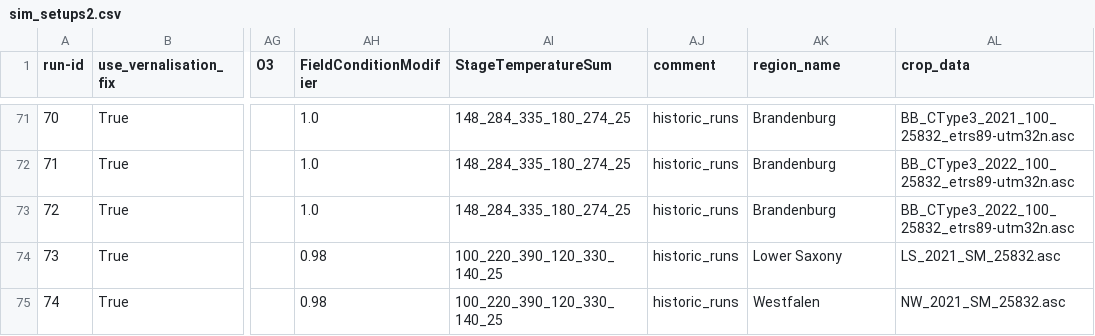
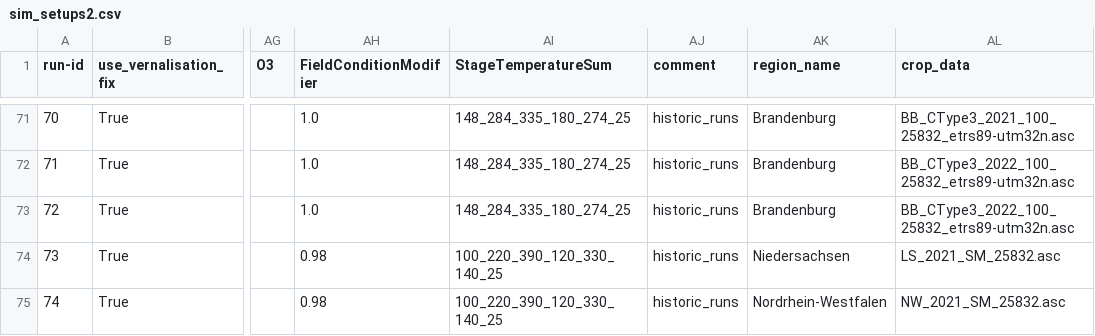
Before and after one commit to zalf-rpm/monica-agritwin, a CSV file: sim_setups2.csv, drawn as a sheet; only a part is shown, gaps mark what is left out; the diff names each change by its address in the sheet, - before the commit and + after, or states it on an @@ line.

Commit message:
changed the name of regions

```diff
--- a/sim_setups2.csv
+++ b/sim_setups2.csv
-AK74 (region_name): Lower Saxony
+AK74 (region_name): Niedersachsen
-AK75 (region_name): Westfalen
+AK75 (region_name): Nordrhein-Westfalen
```
